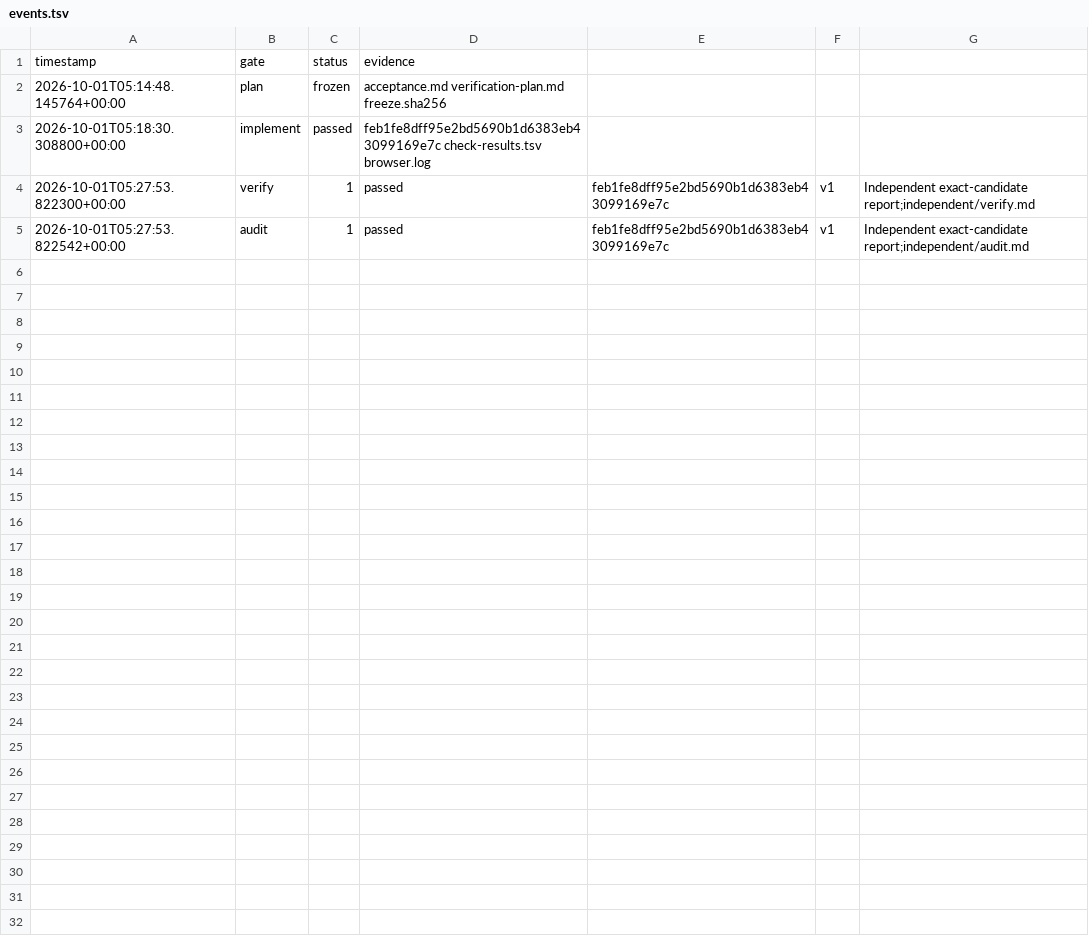
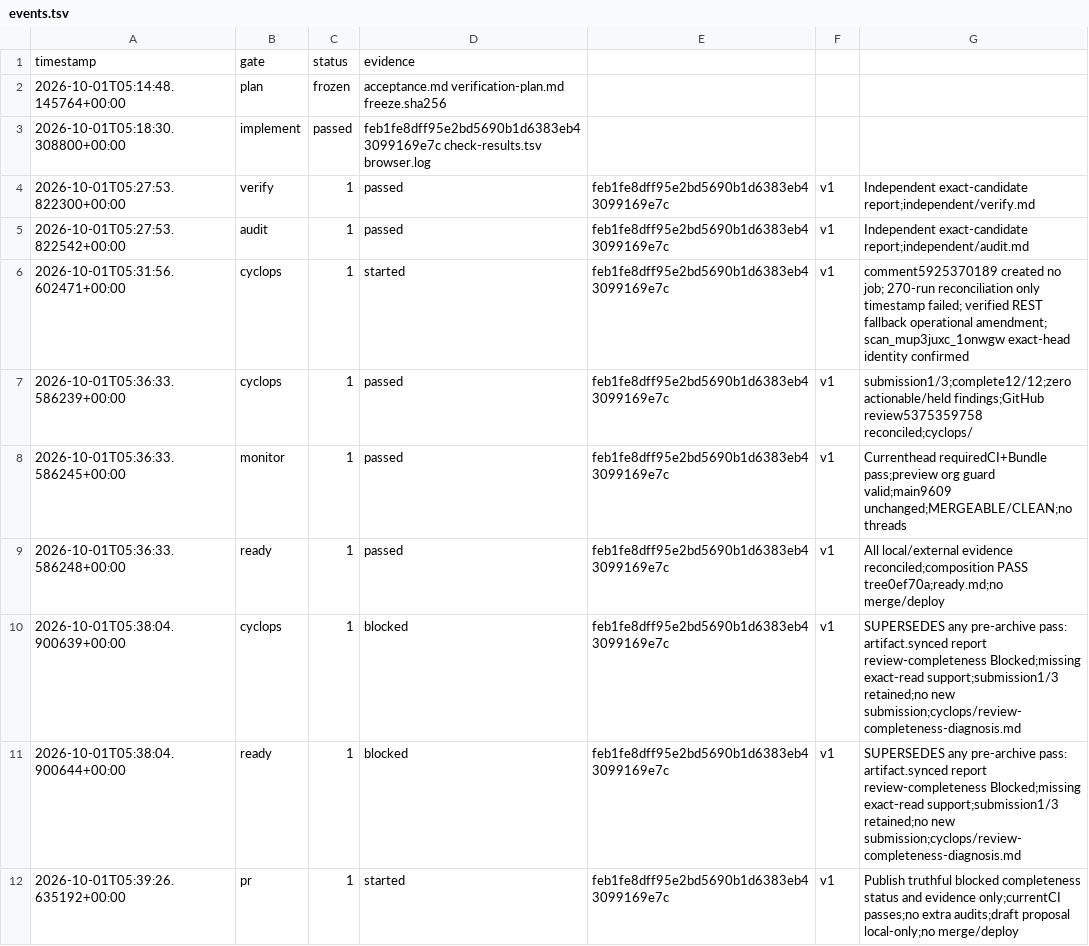
Before and after one commit to tempoxyz/tempo-apps, a TSV file: events.tsv, drawn as a sheet.

Commit message:
docs: record factory verification and review evidence

```diff
--- a/events.tsv
+++ b/events.tsv
@@ -5 +5,8 @@ timestamp	gate	status	evidence
 2026-10-01T05:27:53.822542+00:00	audit	1	passed	feb1fe8dff95e2bd5690b1d6383eb43099169e7c	v1	Independent exact-candidate report;independent/audit.md
+2026-10-01T05:31:56.602471+00:00	cyclops	1	started	feb1fe8dff95e2bd5690b1d6383eb43099169e7c	v1	comment5925370189 created no job; 270-run reconciliation only timestamp failed; verified REST fallback operational amendment; scan_mup3juxc_1onwgw exact-head identity confirmed
+2026-10-01T05:36:33.586239+00:00	cyclops	1	passed	feb1fe8dff95e2bd5690b1d6383eb43099169e7c	v1	submission1/3;complete12/12;zero actionable/held findings;GitHub review5375359758 reconciled;cyclops/
+2026-10-01T05:36:33.586245+00:00	monitor	1	passed	feb1fe8dff95e2bd5690b1d6383eb43099169e7c	v1	Currenthead requiredCI+Bundle pass;preview org guard valid;main9609 unchanged;MERGEABLE/CLEAN;no threads
+2026-10-01T05:36:33.586248+00:00	ready	1	passed	feb1fe8dff95e2bd5690b1d6383eb43099169e7c	v1	All local/external evidence reconciled;composition PASS tree0ef70a;ready.md;no merge/deploy
+2026-10-01T05:38:04.900639+00:00	cyclops	1	blocked	feb1fe8dff95e2bd5690b1d6383eb43099169e7c	v1	SUPERSEDES any pre-archive pass: artifact.synced report review-completeness Blocked;missing exact-read support;submission1/3 retained;no new submission;cyclops/review-completeness-diagnosis.md
+2026-10-01T05:38:04.900644+00:00	ready	1	blocked	feb1fe8dff95e2bd5690b1d6383eb43099169e7c	v1	SUPERSEDES any pre-archive pass: artifact.synced report review-completeness Blocked;missing exact-read support;submission1/3 retained;no new submission;cyclops/review-completeness-diagnosis.md
+2026-10-01T05:39:26.635192+00:00	pr	1	started	feb1fe8dff95e2bd5690b1d6383eb43099169e7c	v1	Publish truthful blocked completeness status and evidence only;currentCI passes;no extra audits;draft proposal local-only;no merge/deploy
```
Also changed, not shown: 20 other files.
